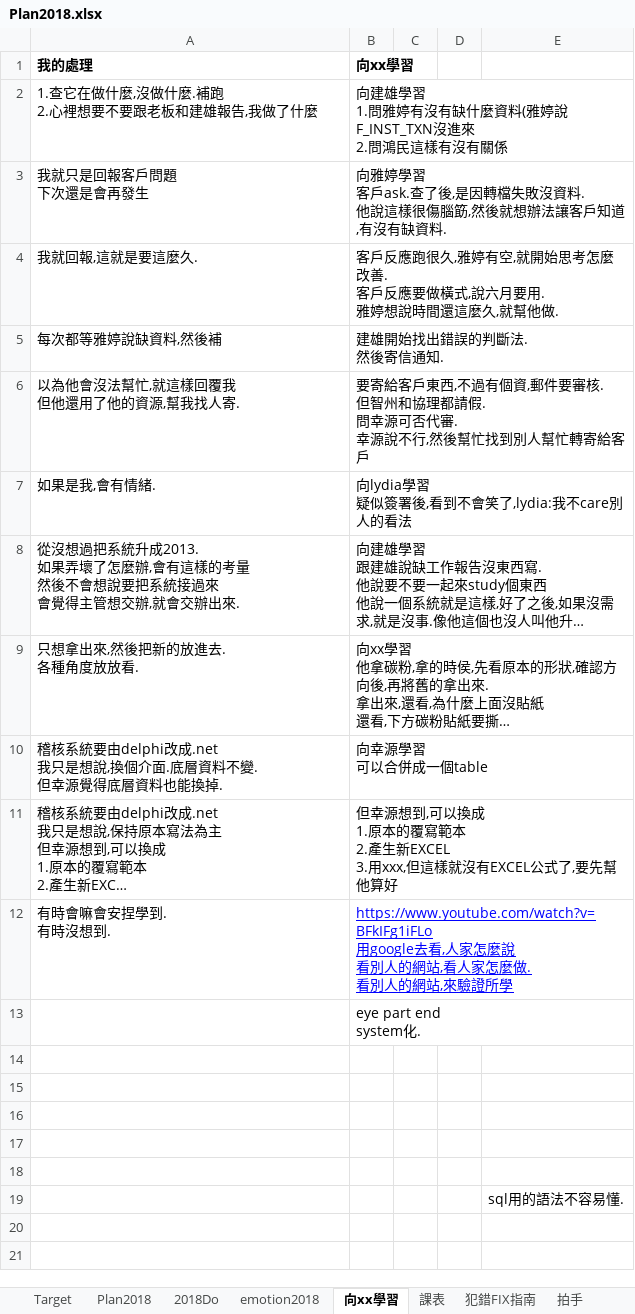
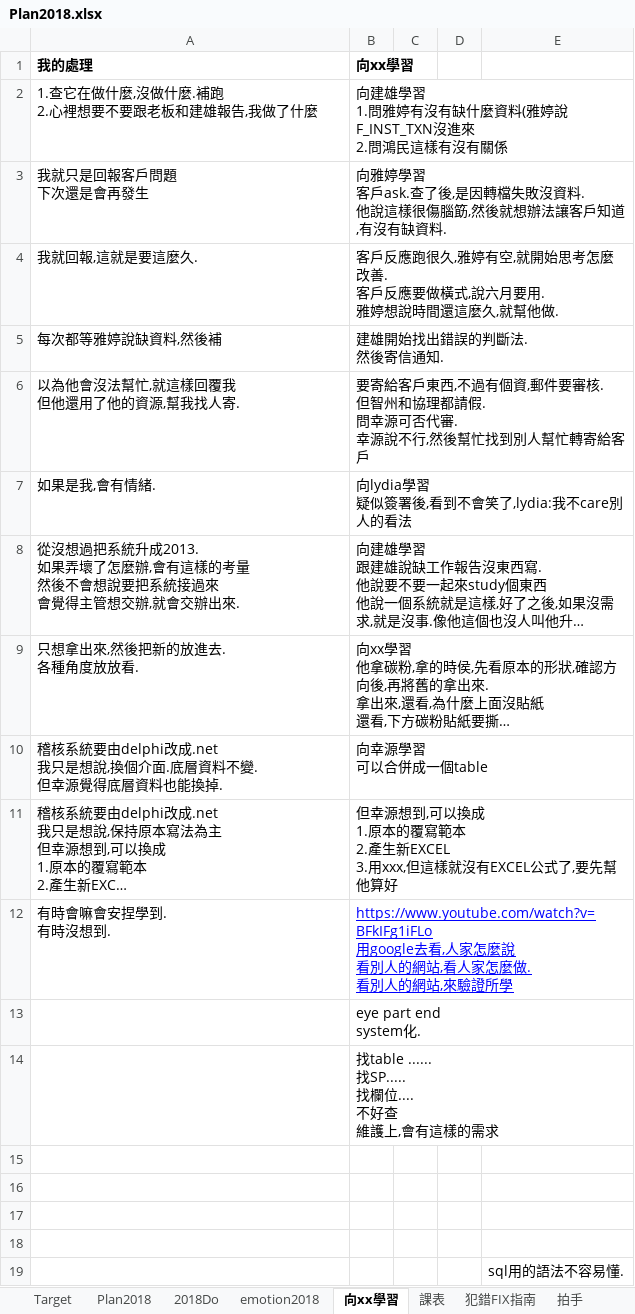
Before and after one commit to Fun33/03-note, an Excel workbook: Plan2018.xlsx, sheet 向xx學習, drawn as a sheet; long unchanged cells end in …; values as stored, in another font and other column widths than the file's, no borders; ↵ is a line break in a cell; the diff names each change by its address in the sheet, - before the commit and + after, or states it on an @@ line.

```diff
--- a/Plan2018.xlsx (sheet 向xx學習)
+++ b/Plan2018.xlsx (sheet 向xx學習)
-B14 (向xx學習): (empty)
+B14 (向xx學習): 找table ...... ↵ 找SP..... ↵ 找欄位.... ↵ 不好查 ↵ 維護上,會有這樣的需求
```
Also changed, not shown: other sheet tabs.
